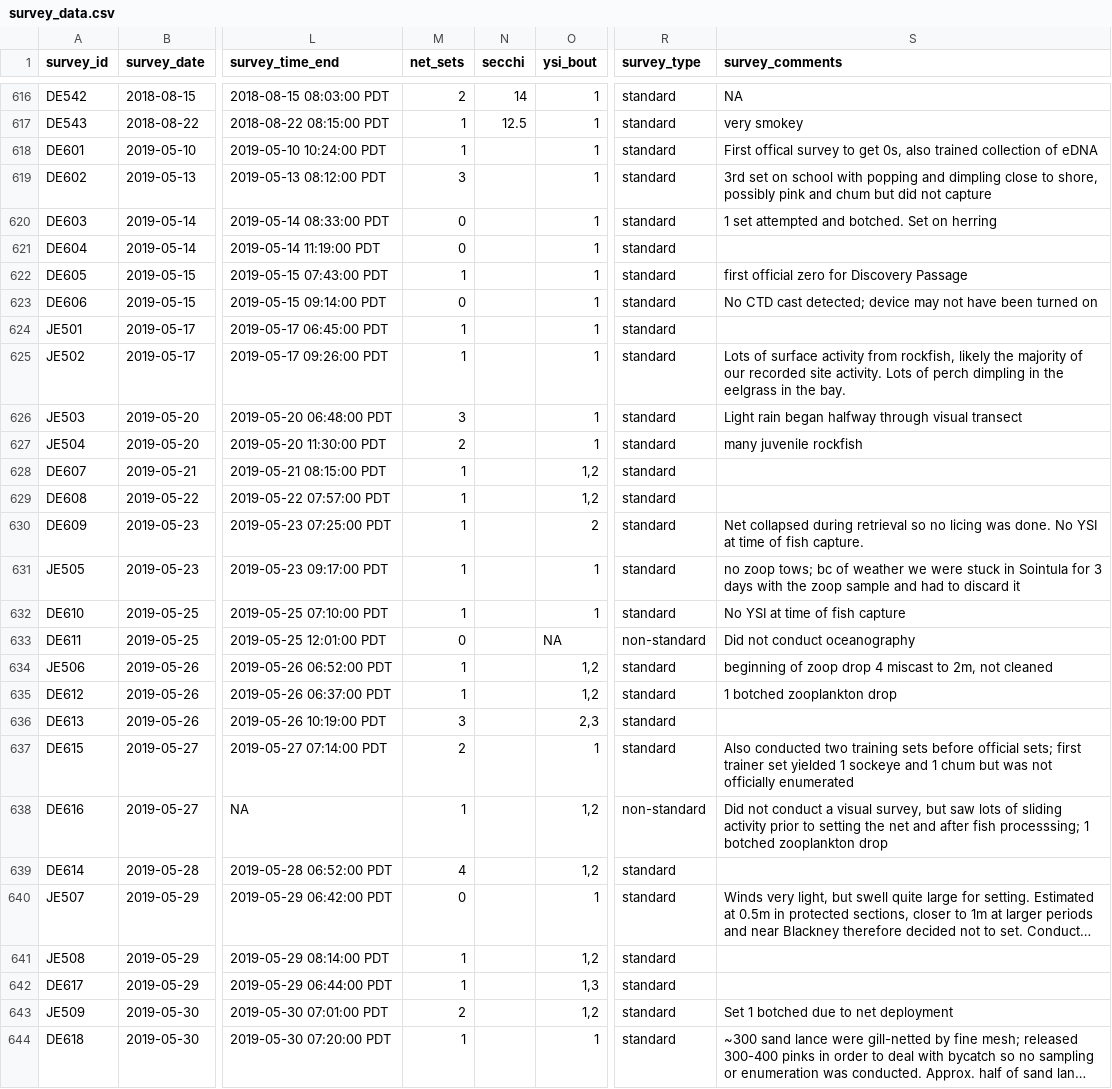
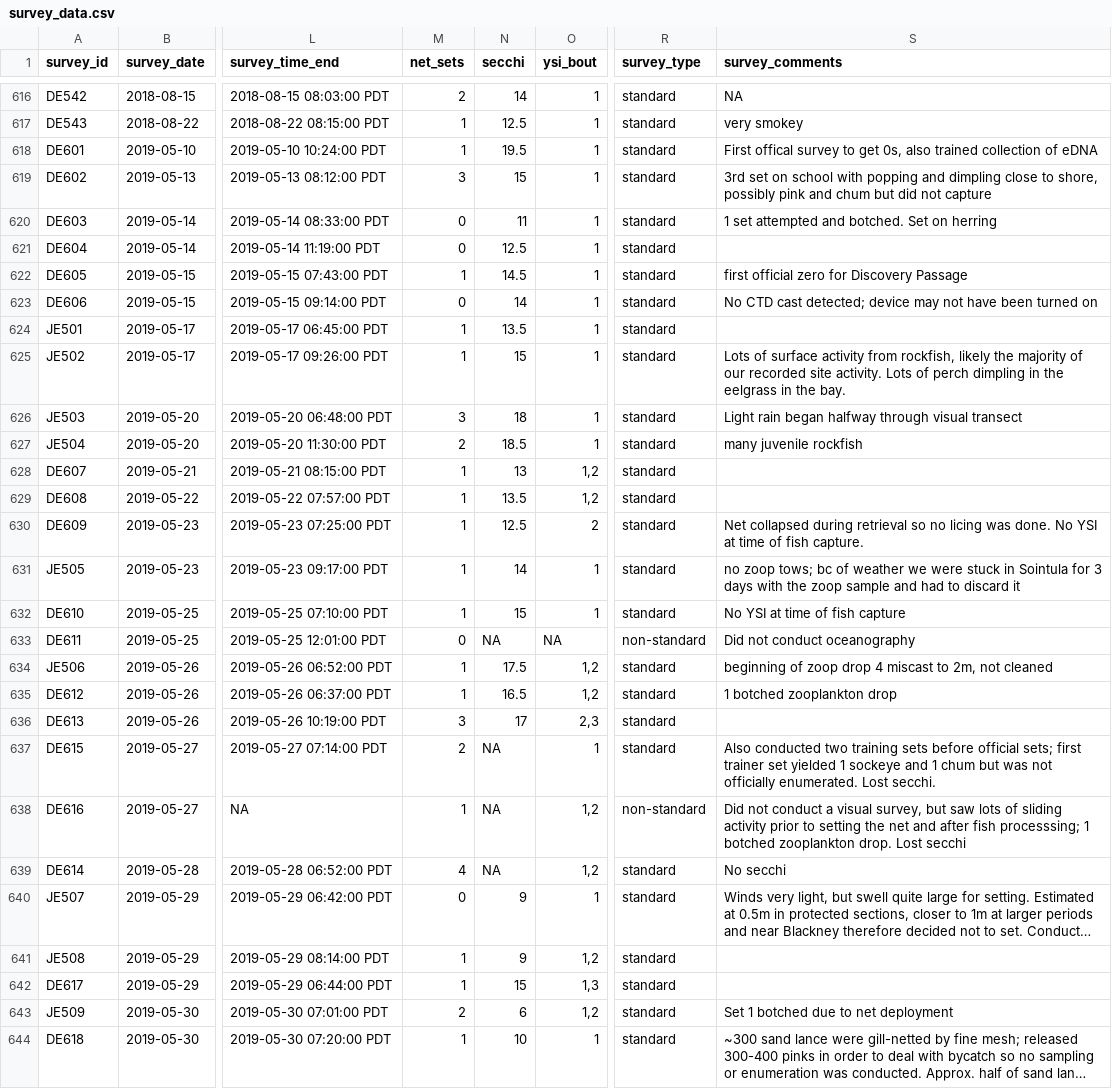
Before and after one commit to HakaiInstitute/jsp-data, a CSV file: data/survey_data.csv, drawn as a sheet; only a part is shown, gaps mark what is left out; long unchanged cells end in …; the diff covers the shown part only; the diff names each change by its address in the sheet, - before the commit and + after, or states it on an @@ line.

Commit message:
Updated survey_data with 2019 records

```diff
--- a/data/survey_data.csv
+++ b/data/survey_data.csv
-N618 (secchi): (empty)
+N618 (secchi): 19.5
-N619 (secchi): (empty)
+N619 (secchi): 15
-N620 (secchi): (empty)
+N620 (secchi): 11
-N621 (secchi): (empty)
+N621 (secchi): 12.5
-N622 (secchi): (empty)
+N622 (secchi): 14.5
-N623 (secchi): (empty)
+N623 (secchi): 14
-N624 (secchi): (empty)
+N624 (secchi): 13.5
-N625 (secchi): (empty)
+N625 (secchi): 15
-N626 (secchi): (empty)
+N626 (secchi): 18
-N627 (secchi): (empty)
+N627 (secchi): 18.5
-N628 (secchi): (empty)
+N628 (secchi): 13
-N629 (secchi): (empty)
+N629 (secchi): 13.5
-N630 (secchi): (empty)
+N630 (secchi): 12.5
-N631 (secchi): (empty)
+N631 (secchi): 14
-N632 (secchi): (empty)
+N632 (secchi): 15
-N633 (secchi): (empty)
+N633 (secchi): NA
-N634 (secchi): (empty)
+N634 (secchi): 17.5
-N635 (secchi): (empty)
+N635 (secchi): 16.5
-N636 (secchi): (empty)
+N636 (secchi): 17
-N637:N639 (secchi): (empty)
+N637:N639 (secchi): NA
-S637 (survey_comments): …not officially enumerated
+S637 (survey_comments): …not officially enumerated. Lost secchi.
-S638 (survey_comments): …botched zooplankton drop
+S638 (survey_comments): …botched zooplankton drop. Lost secchi
-S639 (survey_comments): (empty)
+S639 (survey_comments): No secchi
-N640:N641 (secchi): (empty)
+N640:N641 (secchi): 9
-N642 (secchi): (empty)
+N642 (secchi): 15
-N643 (secchi): (empty)
+N643 (secchi): 6
-N644 (secchi): (empty)
+N644 (secchi): 10
```
Also changed, not shown: 58 edited cells elsewhere in this file, 1 other file.
